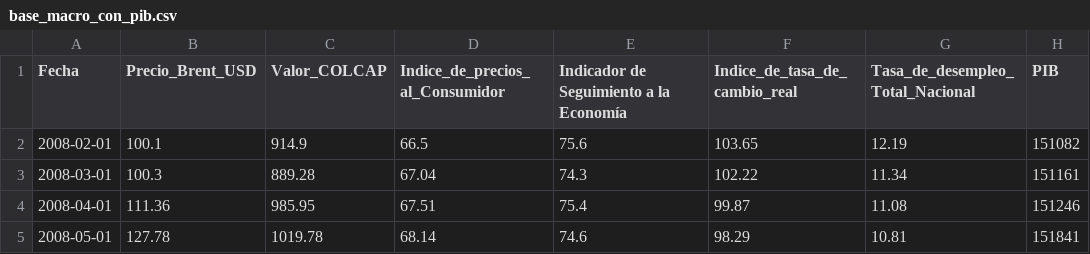
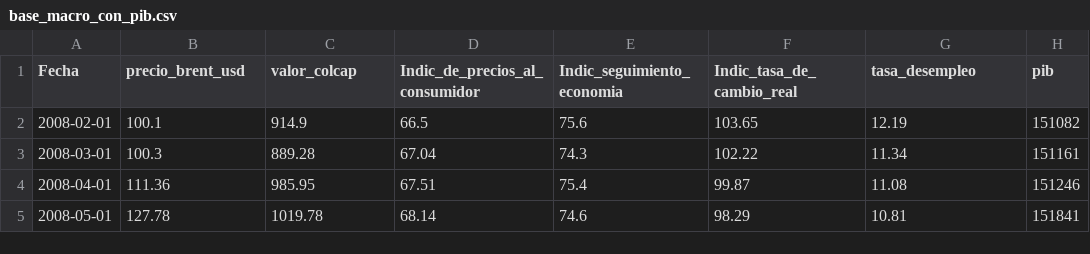
Before and after one commit to Daniel-PosadaPUJ/Economic-Cycles-TDA-, a CSV file: data/base_macro_con_pib.csv, drawn as a sheet; only a part is shown.

```diff
--- a/data/base_macro_con_pib.csv
+++ b/data/base_macro_con_pib.csv
@@ -1,2 +1,2 @@
-Fecha,Precio_Brent_USD,Valor_COLCAP,Indice_de_precios_al_Consumidor,Indicador de Seguimiento a la Economía,Indice_de_tasa_de_cambio_real,Tasa_de_desempleo_Total_Nacional,PIB
+Fecha,precio_brent_usd,valor_colcap,Indic_de_precios_al_consumidor,Indic_seguimiento_economia,Indic_tasa_de_cambio_real,tasa_desempleo,pib
 2008-02-01,100.1,914.9,66.5,75.6,103.65,12.19,151082
```
Also changed, not shown: 15 other files.
